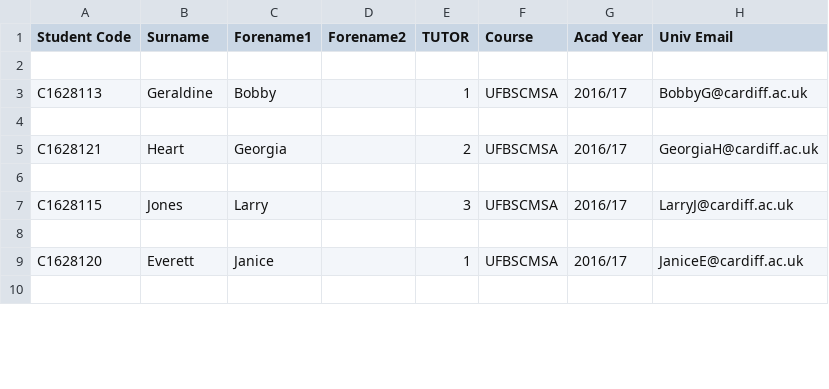
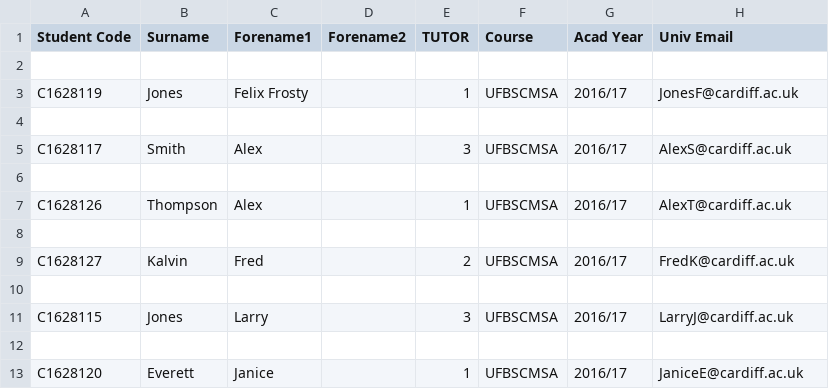
Before and after one commit to JaviAZ/DQS, a CSV file: Tutees.csv, drawn as a sheet; only a part is shown; the shorter side is filled out with more unchanged rows; the diff covers the shown part only.

```diff
--- a/Tutees.csv
+++ b/Tutees.csv
@@ -2,5 +2,9 @@ Student Code;Surname;Forename1;Forename2;TUTOR;Course;Acad Year;Univ Email
 
-C1628113;Geraldine;Bobby ;;1;UFBSCMSA;2016/17;BobbyG@cardiff.ac.uk
+C1628119;Jones;Felix Frosty;;1;UFBSCMSA;2016/17;JonesF@cardiff.ac.uk
 
-C1628121;Heart;Georgia ;;2;UFBSCMSA;2016/17;GeorgiaH@cardiff.ac.uk
+C1628117;Smith;Alex ;;3;UFBSCMSA;2016/17;AlexS@cardiff.ac.uk
+
+C1628126;Thompson;Alex ;;1;UFBSCMSA;2016/17;AlexT@cardiff.ac.uk
+
+C1628127;Kalvin;Fred ;;2;UFBSCMSA;2016/17;FredK@cardiff.ac.uk
 
```
Also changed, not shown: 1 added row, 7 removed rows, 2 moved rows and 7 edited cells elsewhere in this file, 2 other files.
